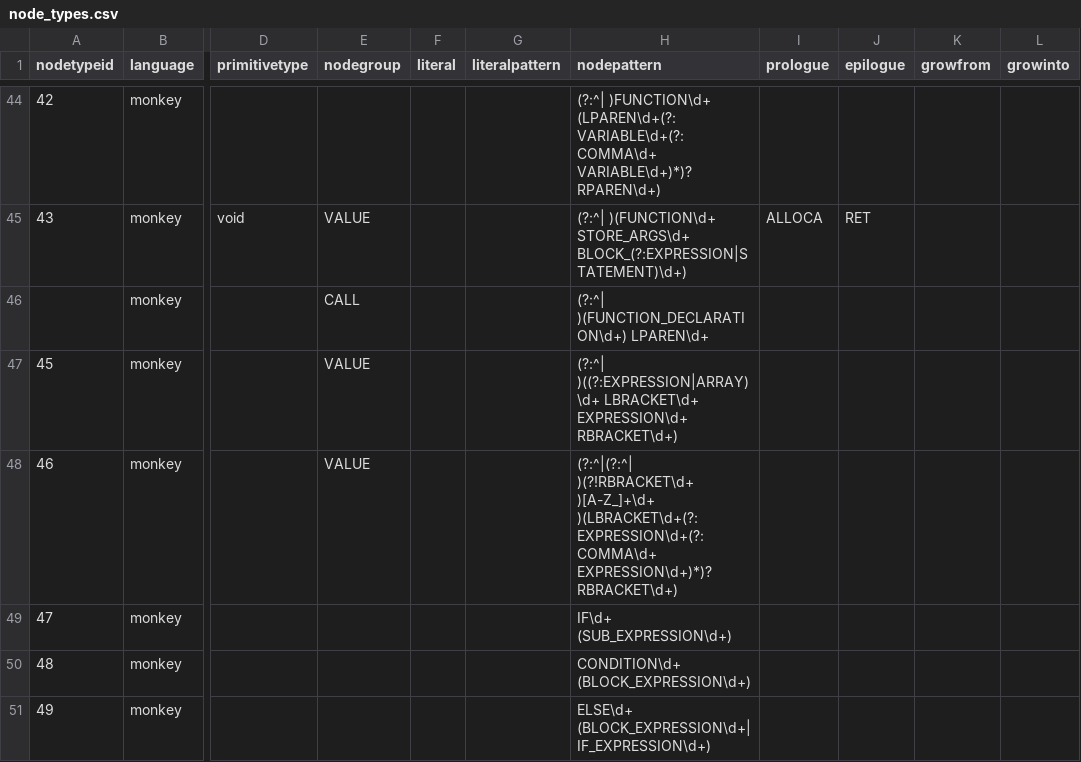
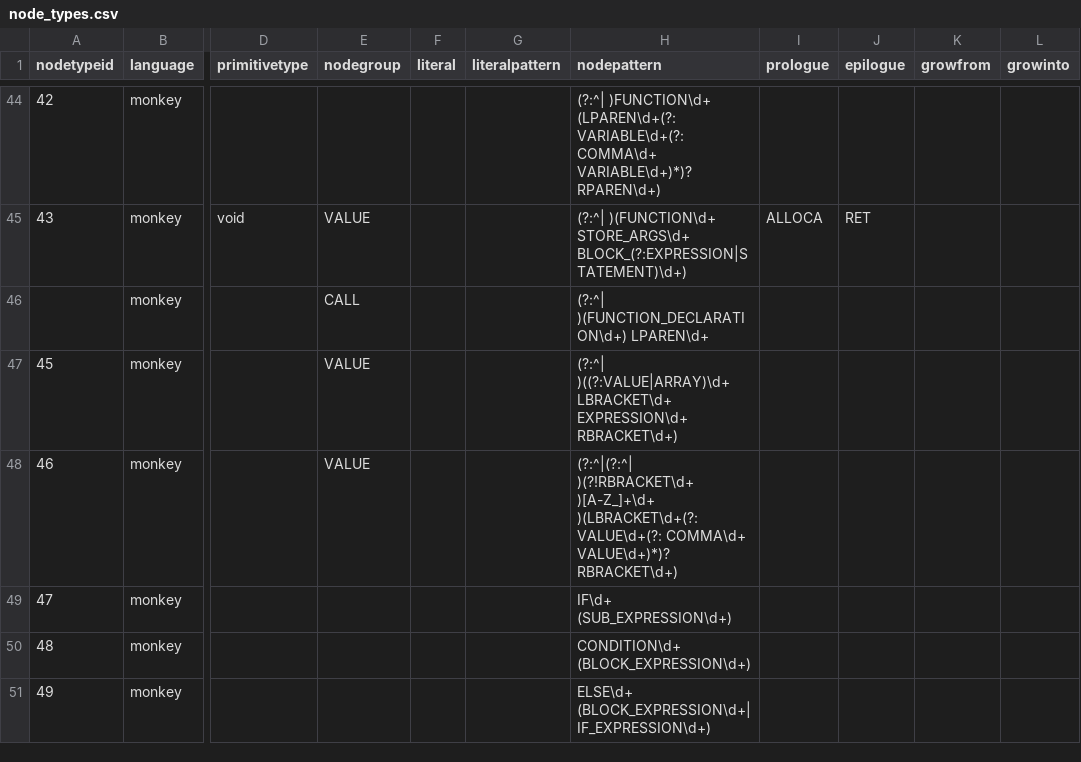
Before and after one commit to soft-lang/soft, a CSV file: languages/monkey/node_types.csv, drawn as a sheet; only a part is shown, gaps mark what is left out; the diff names each change by its address in the sheet, - before the commit and + after, or states it on an @@ line.

```diff
--- a/languages/monkey/node_types.csv
+++ b/languages/monkey/node_types.csv
-H47 (nodepattern): (?:^| )((?:EXPRESSION|ARRAY)\d+ LBRACKET\d+ EXPRESSION\d+…
+H47 (nodepattern): (?:^| )((?:VALUE|ARRAY)\d+ LBRACKET\d+ EXPRESSION\d+…
-H48 (nodepattern): …)[A-Z_]+\d+ )(LBRACKET\d+(?: EXPRESSION\d+(?: COMMA\d+ EXPRESSION\d+)*)? RBRACKET\d+)
+H48 (nodepattern): …)[A-Z_]+\d+ )(LBRACKET\d+(?: VALUE\d+(?: COMMA\d+ VALUE\d+)*)? RBRACKET\d+)
```
Also changed, not shown: 9 other files.
